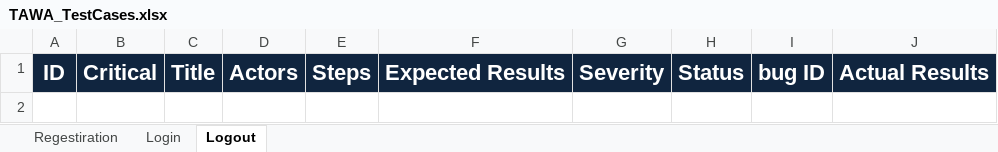
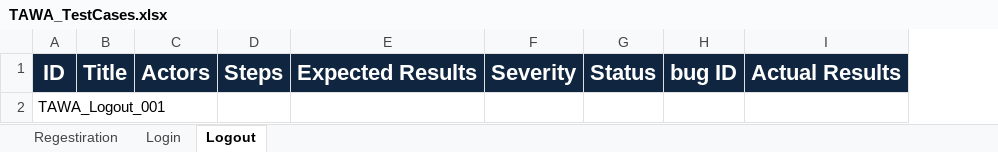
Before and after one commit to asmaahamdy250/Travel-Adviser-Web-Application, an Excel workbook: Testing/Test Cases/TAWA_TestCases.xlsx, sheet Logout, drawn as a sheet; values as stored, in another font and other column widths than the file's, no borders; removed rows and columns are numbered as before the commit, all else as after; the diff names each change by its address in the sheet, - before the commit and + after, or states it on an @@ line.

```diff
--- a/Testing/Test Cases/TAWA_TestCases.xlsx (sheet Logout)
+++ b/Testing/Test Cases/TAWA_TestCases.xlsx (sheet Logout)
-column B, row 1: Critical
+row 2: TAWA_Logout_001
```
Also changed, not shown: sheet Regestiration, sheet Login, 1 other file.
